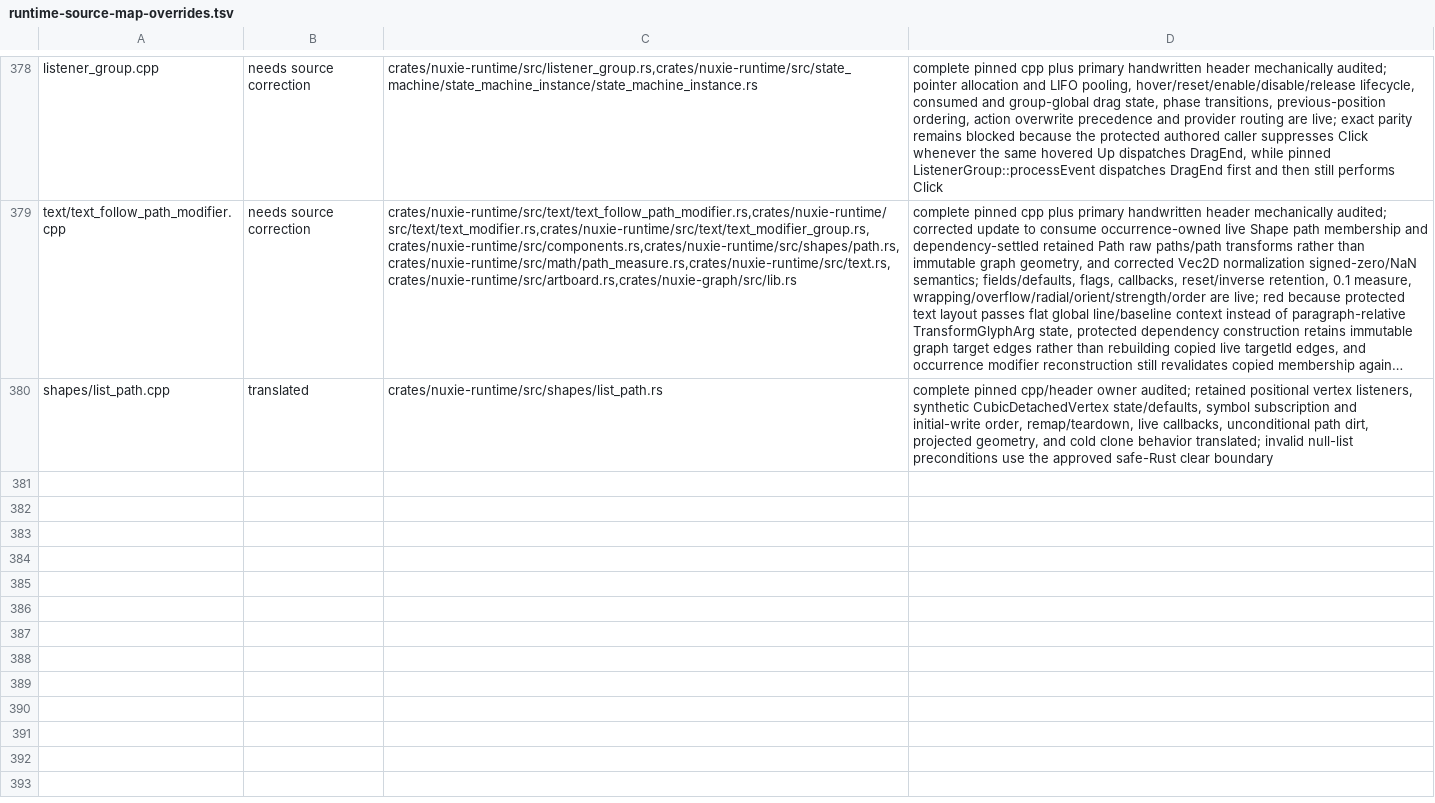
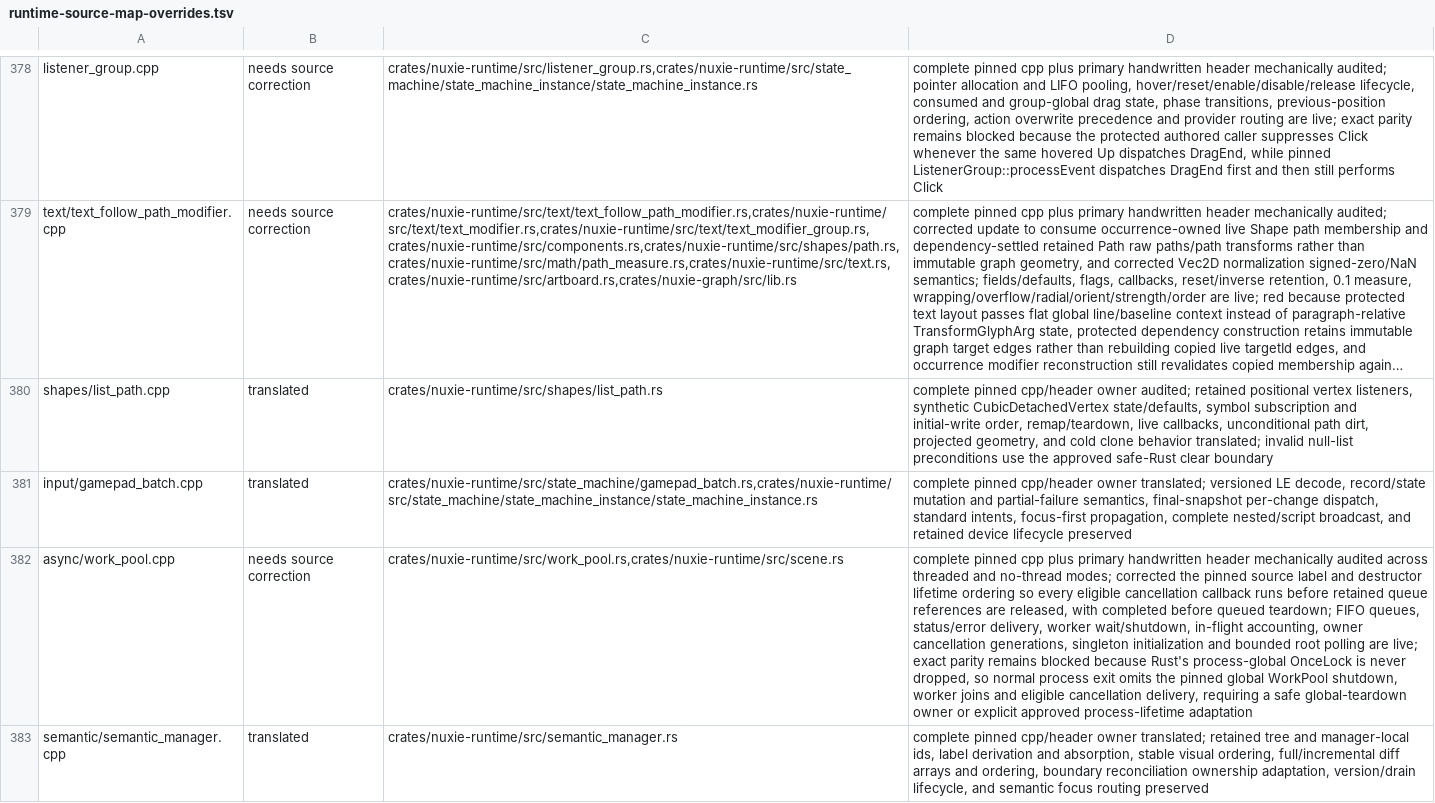
Before and after one commit to nuxieai/nuxie-runtime, a TSV file: docs/runtime-source-map-overrides.tsv, drawn as a sheet; only a part is shown, gaps mark what is left out; long unchanged cells end in …; the diff names each change by its address in the sheet, - before the commit and + after, or states it on an @@ line.

Commit message:
Correct work-pool and gamepad source semantics

```diff
--- a/docs/runtime-source-map-overrides.tsv
+++ b/docs/runtime-source-map-overrides.tsv
+row 381: input/gamepad_batch.cpp | translated | crates/nuxie-runtime/src/state_machine/gamepad_batch.rs,crates/nuxie-runtime/src/state_machine/state_machine_instance/state_machine_instance.rs | complete pinned cpp/header owner translated; versioned LE decode, record/state mutation and partial-failure semantics, final-snapshot per-change dispatch, standard intents, focus-first propagation, complete nested/script broadcast, and retained device lifecycle preserved
+row 382: async/work_pool.cpp | needs source correction | crates/nuxie-runtime/src/work_pool.rs,crates/nuxie-runtime/src/scene.rs | complete pinned cpp plus primary handwritten header mechanically audited across threaded and no-thread modes; corrected the pinned source label and destructor lifetime ordering so every eligible cancellation callback runs before retained queue references are released, with completed before queued teardown; FIFO queues, status/error delivery, worker wait/shutdown, in-flight accounting, owner cancellation generations, singleton initialization and bounded root polling are live; exact parity remains blocked because Rust's process-global OnceLock is never dropped, so normal process exit omits the pinned global WorkPool shutdown, worker joins and eligible cancellation delivery, requiring a safe global-teardown owner or explicit approved process-lifetime adaptation
+row 383: semantic/semantic_manager.cpp | translated | crates/nuxie-runtime/src/semantic_manager.rs | complete pinned cpp/header owner translated; retained tree and manager-local ids, label derivation and absorption, stable visual ordering, full/incremental diff arrays and ordering, boundary reconciliation ownership adaptation, version/drain lifecycle, and semantic focus routing preserved
```
Also changed, not shown: 2 other files.
